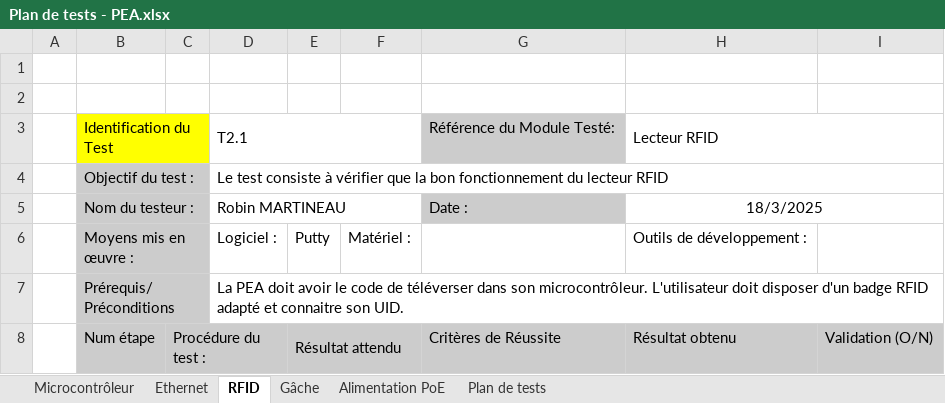
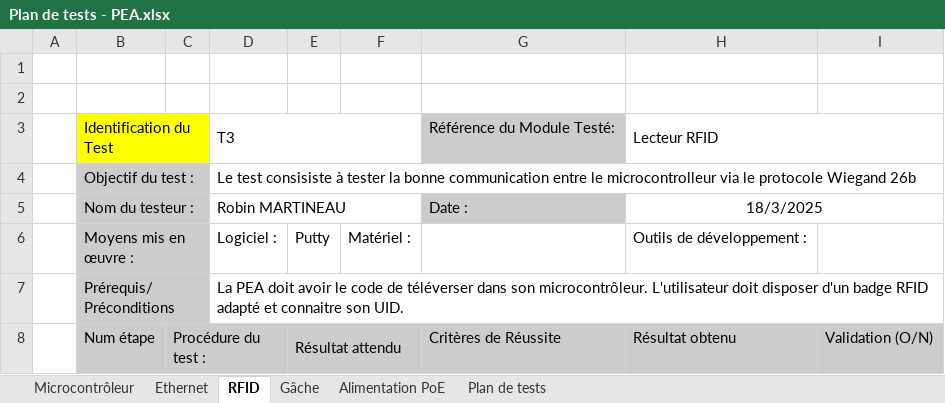
Before and after one commit to RobinMartineau/Acc-s-campus-, an Excel workbook: PEA/Plan de test/Plan de tests - PEA.xlsx, sheet RFID, drawn as a sheet; only a part is shown; values as stored, in another font and other column widths than the file's, no borders; the diff covers the shown part only; the diff names each change by its address in the sheet, - before the commit and + after, or states it on an @@ line.

Commit message:
Amélioration du plan de tests

```diff
--- a/PEA/Plan de test/Plan de tests - PEA.xlsx (sheet RFID)
+++ b/PEA/Plan de test/Plan de tests - PEA.xlsx (sheet RFID)
-D3: T2.1
+D3: T3
-D4: Le test consiste à vérifier que la bon fonctionnement du lecteur RFID
+D4: Le test consisiste à tester la bonne communication entre le microcontrolleur via le protocole Wiegand 26b
```
Also changed, not shown: 3 edited cells elsewhere in this sheet, sheet Microcontrôleur, sheet Plan de tests, sheet Gâche, sheet Alimentation PoE, charts or pictures.
